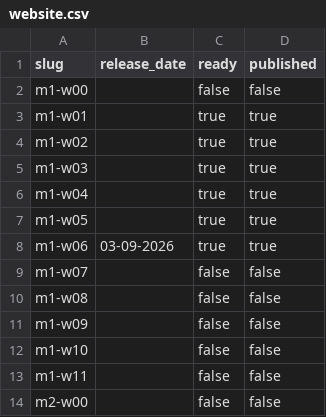
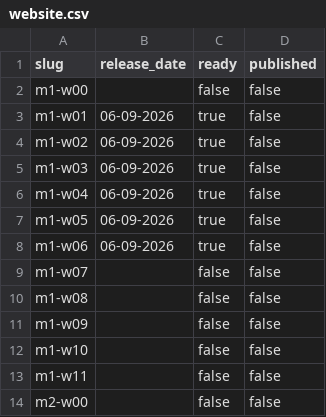
Before and after one commit to oncparkdreef/informatica-2627, a CSV file: website-release/release-plans/website.csv, drawn as a sheet; only a part is shown.

Commit message:
SETUP: prepare initial website release

```diff
--- a/website-release/release-plans/website.csv
+++ b/website-release/release-plans/website.csv
@@ -2,8 +2,8 @@
 m1-w00,,false,false
-m1-w01,,true,true
-m1-w02,,true,true
-m1-w03,,true,true
-m1-w04,,true,true
-m1-w05,,true,true
-m1-w06,03-09-2026,true,true
+m1-w01,06-09-2026,true,false
+m1-w02,06-09-2026,true,false
+m1-w03,06-09-2026,true,false
+m1-w04,06-09-2026,true,false
+m1-w05,06-09-2026,true,false
+m1-w06,06-09-2026,true,false
 m1-w07,,false,false
```
